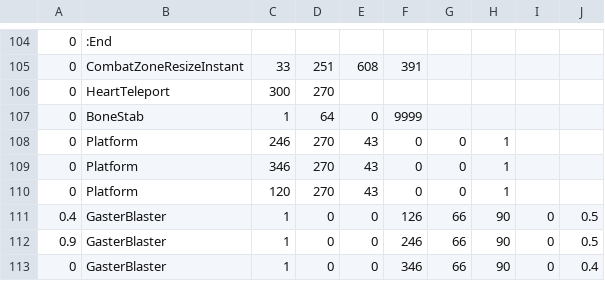
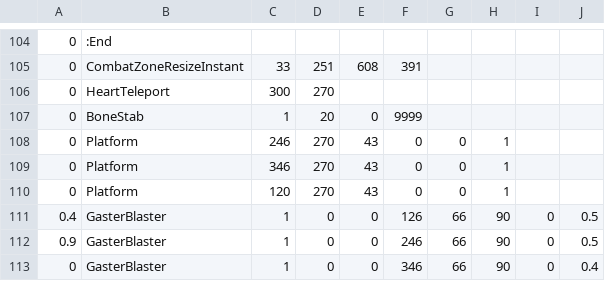
Before and after one commit to YeetKaden/youtube-sans-fight-, a CSV file: sans_multi1.csv, drawn as a sheet; only a part is shown, gaps mark what is left out.

Commit message:
Update sans_multi1.csv

```diff
--- a/sans_multi1.csv
+++ b/sans_multi1.csv
@@ -106,3 +106,3 @@
 0,HeartTeleport,300,270,,,,,
-0,BoneStab,1,64,0,9999,,,,
+0,BoneStab,1,20,0,9999,,,,
 0,Platform,246,270,43,0,0,1,
```
